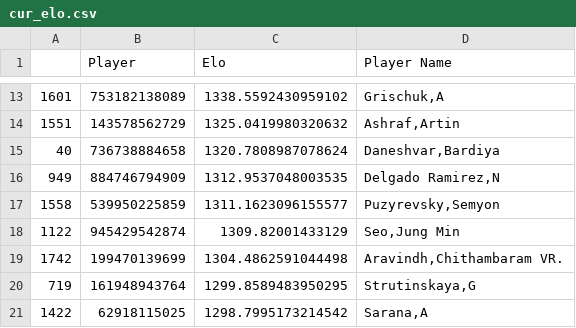
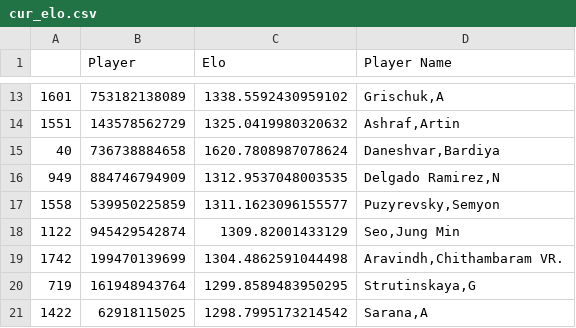
Before and after one commit to Mateo334/Computational-analysis, a CSV file: Tournament_prediction/Data/Elo/cur_elo.csv, drawn as a sheet; only a part is shown, gaps mark what is left out.

Commit message:
Tournament playability

```diff
--- a/Tournament_prediction/Data/Elo/cur_elo.csv
+++ b/Tournament_prediction/Data/Elo/cur_elo.csv
@@ -14,3 +14,3 @@
 1551,143578562729,1325.0419980320632,"Ashraf,Artin"
-40,736738884658,1320.7808987078624,"Daneshvar,Bardiya"
+40,736738884658,1620.7808987078624,"Daneshvar,Bardiya"
 949,884746794909,1312.9537048003535,"Delgado Ramirez,N"
```
Also changed, not shown: 2 other files.
